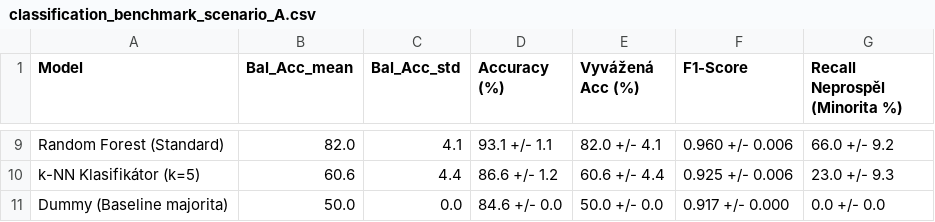
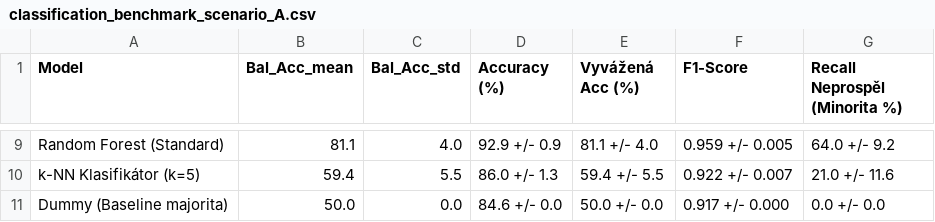
Before and after one commit to klaraseli/VMM-projekt, a CSV file: outputs/tables/classification_benchmark_scenario_A.csv, drawn as a sheet; only a part is shown, gaps mark what is left out; the diff covers the shown part only; the diff names each change by its address in the sheet, - before the commit and + after, or states it on an @@ line.

```diff
--- a/outputs/tables/classification_benchmark_scenario_A.csv
+++ b/outputs/tables/classification_benchmark_scenario_A.csv
-B9 (Bal_Acc_mean): 82.0
+B9 (Bal_Acc_mean): 81.1
-C9 (Bal_Acc_std): 4.1
+C9 (Bal_Acc_std): 4.0
-D9 (Accuracy (%)): 93.1 +/- 1.1
+D9 (Accuracy (%)): 92.9 +/- 0.9
-E9 (Vyvážená Acc (%)): 82.0 +/- 4.1
+E9 (Vyvážená Acc (%)): 81.1 +/- 4.0
-F9 (F1-Score): 0.960 +/- 0.006
+F9 (F1-Score): 0.959 +/- 0.005
-G9 (Recall Neprospěl (Minorita %)): 66.0 +/- 9.2
+G9 (Recall Neprospěl (Minorita %)): 64.0 +/- 9.2
-B10 (Bal_Acc_mean): 60.6
+B10 (Bal_Acc_mean): 59.4
-C10 (Bal_Acc_std): 4.4
+C10 (Bal_Acc_std): 5.5
-D10 (Accuracy (%)): 86.6 +/- 1.2
+D10 (Accuracy (%)): 86.0 +/- 1.3
-E10 (Vyvážená Acc (%)): 60.6 +/- 4.4
+E10 (Vyvážená Acc (%)): 59.4 +/- 5.5
-F10 (F1-Score): 0.925 +/- 0.006
+F10 (F1-Score): 0.922 +/- 0.007
-G10 (Recall Neprospěl (Minorita %)): 23.0 +/- 9.3
+G10 (Recall Neprospěl (Minorita %)): 21.0 +/- 11.6
```
Also changed, not shown: 3 added rows, 3 removed rows and 24 edited cells elsewhere in this file, outputs/tables/classification_benchmark_scenario_B.csv, outputs/tables/grouped_feature_importances_scenario_B.csv, 17 other files.
